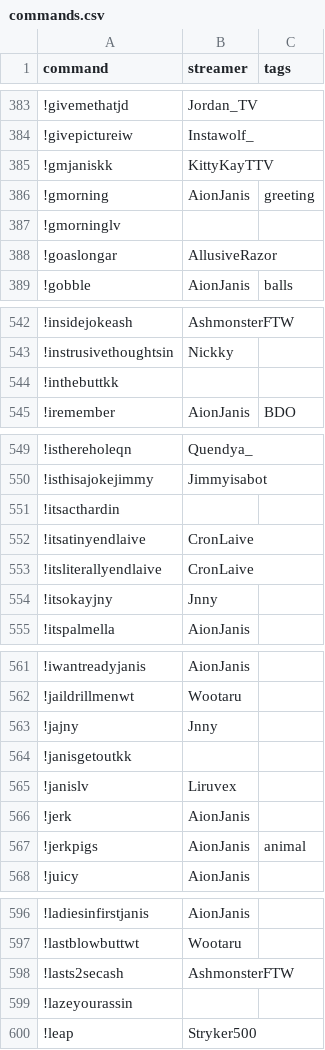
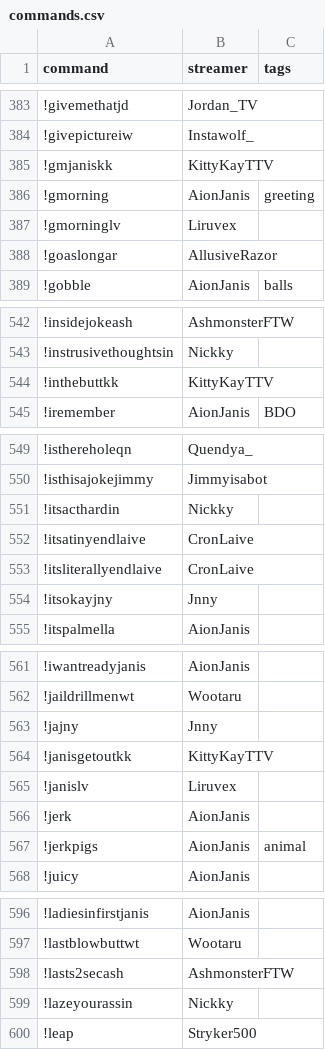
Before and after one commit to aionjanis/aionjanis.github.io, a CSV file: commands.csv, drawn as a sheet; only a part is shown, gaps mark what is left out; the diff covers the shown part only.

```diff
--- a/commands.csv
+++ b/commands.csv
@@ -386,3 +386,3 @@ command,streamer,tags
 !gmorning,AionJanis,greeting
-!gmorninglv,,
+!gmorninglv,Liruvex,
 !goaslongar,AllusiveRazor,
@@ -543,3 +543,3 @@ command,streamer,tags
 !instrusivethoughtsin,Nickky,
-!inthebuttkk,,
+!inthebuttkk,KittyKayTTV,
 !iremember,AionJanis,BDO
@@ -550,3 +550,3 @@ command,streamer,tags
 !isthisajokejimmy,Jimmyisabot,
-!itsacthardin,,
+!itsacthardin,Nickky,
 !itsatinyendlaive,CronLaive,
@@ -563,3 +563,3 @@ command,streamer,tags
 !jajny,Jnny,
-!janisgetoutkk,,
+!janisgetoutkk,KittyKayTTV,
 !janislv,Liruvex,
@@ -598,3 +598,3 @@ command,streamer,tags
 !lasts2secash,AshmonsterFTW,
-!lazeyourassin,,
+!lazeyourassin,Nickky,
 !leap,Stryker500,
```
Also changed, not shown: 14 edited cells elsewhere in this file.
